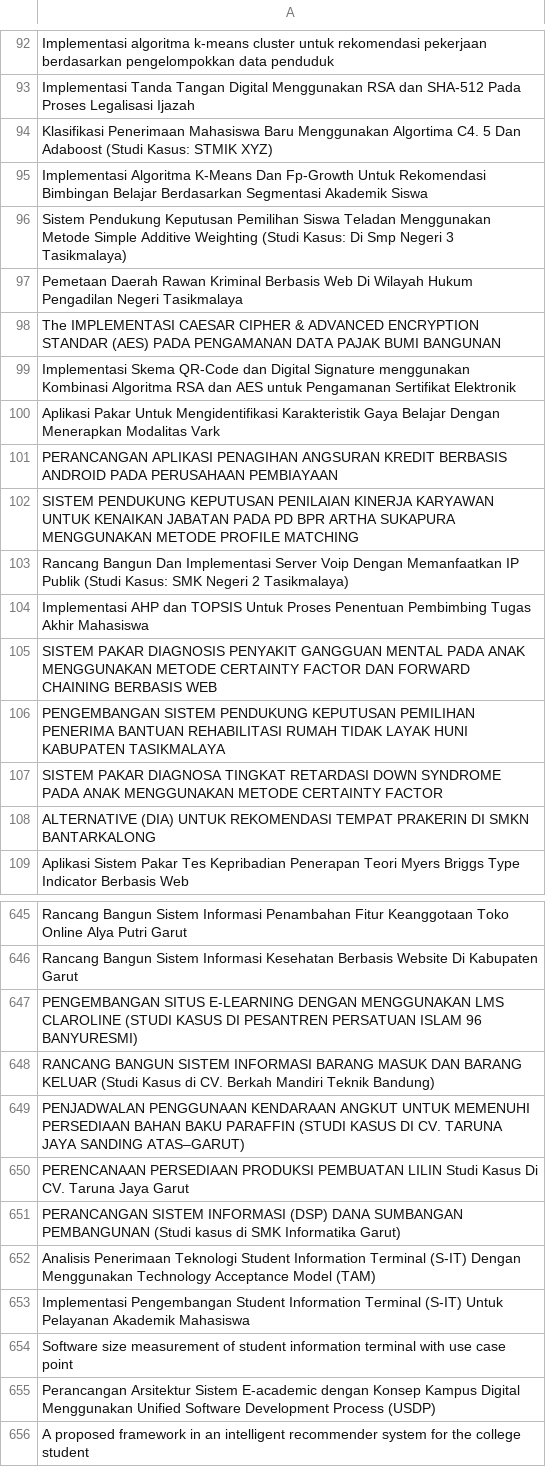
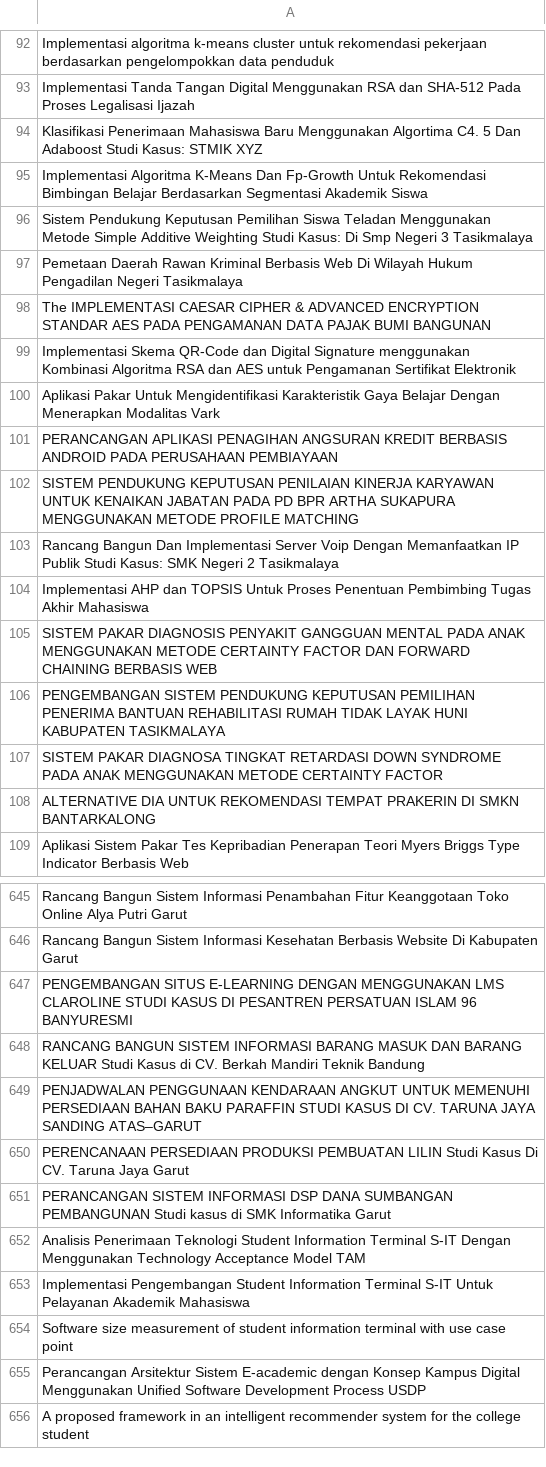
Before and after one commit to ydatech/dataset, a CSV file: judul.csv, drawn as a sheet; only a part is shown, gaps mark what is left out; the diff covers the shown part only.

```diff
--- a/judul.csv
+++ b/judul.csv
@@ -93,7 +93,7 @@ Implementasi algoritma k-means cluster untuk rekomendasi pekerjaan berdasarkan p
 Implementasi Tanda Tangan Digital Menggunakan RSA dan SHA-512 Pada Proses Legalisasi Ijazah
-Klasifikasi Penerimaan Mahasiswa Baru Menggunakan Algortima C4. 5 Dan Adaboost (Studi Kasus: STMIK XYZ)
+Klasifikasi Penerimaan Mahasiswa Baru Menggunakan Algortima C4. 5 Dan Adaboost Studi Kasus: STMIK XYZ
 Implementasi Algoritma K-Means Dan Fp-Growth Untuk Rekomendasi Bimbingan Belajar Berdasarkan Segmentasi Akademik Siswa
-Sistem Pendukung Keputusan Pemilihan Siswa Teladan Menggunakan Metode Simple Additive Weighting (Studi Kasus: Di Smp Negeri 3 Tasikmalaya)
+Sistem Pendukung Keputusan Pemilihan Siswa Teladan Menggunakan Metode Simple Additive Weighting Studi Kasus: Di Smp Negeri 3 Tasikmalaya
 Pemetaan Daerah Rawan Kriminal Berbasis Web Di Wilayah Hukum Pengadilan Negeri Tasikmalaya
-The IMPLEMENTASI CAESAR CIPHER & ADVANCED ENCRYPTION STANDAR (AES) PADA PENGAMANAN DATA PAJAK BUMI BANGUNAN
+The IMPLEMENTASI CAESAR CIPHER & ADVANCED ENCRYPTION STANDAR AES PADA PENGAMANAN DATA PAJAK BUMI BANGUNAN
 Implementasi Skema QR-Code dan Digital Signature menggunakan Kombinasi Algoritma RSA dan AES untuk Pengamanan Sertifikat Elektronik
@@ -102,3 +102,3 @@ PERANCANGAN APLIKASI PENAGIHAN ANGSURAN KREDIT BERBASIS ANDROID PADA PERUSAHAAN
 SISTEM PENDUKUNG KEPUTUSAN PENILAIAN KINERJA KARYAWAN UNTUK KENAIKAN JABATAN PADA PD BPR ARTHA SUKAPURA MENGGUNAKAN METODE PROFILE MATCHING
-Rancang Bangun Dan Implementasi Server Voip Dengan Memanfaatkan IP Publik (Studi Kasus: SMK Negeri 2 Tasikmalaya)
+Rancang Bangun Dan Implementasi Server Voip Dengan Memanfaatkan IP Publik Studi Kasus: SMK Negeri 2 Tasikmalaya
 Implementasi AHP dan TOPSIS Untuk Proses Penentuan Pembimbing Tugas Akhir Mahasiswa
@@ -107,3 +107,3 @@ PENGEMBANGAN SISTEM PENDUKUNG KEPUTUSAN PEMILIHAN PENERIMA BANTUAN REHABILITASI
 SISTEM PAKAR DIAGNOSA TINGKAT RETARDASI DOWN SYNDROME PADA ANAK MENGGUNAKAN METODE CERTAINTY FACTOR
-ALTERNATIVE (DIA) UNTUK REKOMENDASI TEMPAT PRAKERIN DI SMKN BANTARKALONG
+ALTERNATIVE DIA UNTUK REKOMENDASI TEMPAT PRAKERIN DI SMKN BANTARKALONG
 Aplikasi Sistem Pakar Tes Kepribadian Penerapan Teori Myers Briggs Type Indicator Berbasis Web
@@ -646,11 +646,11 @@ Rancang Bangun Sistem Informasi Penambahan Fitur Keanggotaan Toko Online Alya Pu
 Rancang Bangun Sistem Informasi Kesehatan Berbasis Website Di Kabupaten Garut
-PENGEMBANGAN SITUS E-LEARNING DENGAN MENGGUNAKAN LMS CLAROLINE (STUDI KASUS DI PESANTREN PERSATUAN ISLAM 96 BANYURESMI)
-RANCANG BANGUN SISTEM INFORMASI BARANG MASUK DAN BARANG KELUAR (Studi Kasus di CV. Berkah Mandiri Teknik Bandung)
-PENJADWALAN PENGGUNAAN KENDARAAN ANGKUT UNTUK MEMENUHI PERSEDIAAN BAHAN BAKU PARAFFIN (STUDI KASUS DI CV. TARUNA JAYA SANDING ATAS–GARUT)
+PENGEMBANGAN SITUS E-LEARNING DENGAN MENGGUNAKAN LMS CLAROLINE STUDI KASUS DI PESANTREN PERSATUAN ISLAM 96 BANYURESMI
+RANCANG BANGUN SISTEM INFORMASI BARANG MASUK DAN BARANG KELUAR Studi Kasus di CV. Berkah Mandiri Teknik Bandung
+PENJADWALAN PENGGUNAAN KENDARAAN ANGKUT UNTUK MEMENUHI PERSEDIAAN BAHAN BAKU PARAFFIN STUDI KASUS DI CV. TARUNA JAYA SANDING ATAS–GARUT
 PERENCANAAN PERSEDIAAN PRODUKSI PEMBUATAN LILIN Studi Kasus Di CV. Taruna Jaya Garut
-PERANCANGAN SISTEM INFORMASI (DSP) DANA SUMBANGAN PEMBANGUNAN (Studi kasus di SMK Informatika Garut)
-Analisis Penerimaan Teknologi Student Information Terminal (S-IT) Dengan Menggunakan Technology Acceptance Model (TAM)
-Implementasi Pengembangan Student Information Terminal (S-IT) Untuk Pelayanan Akademik Mahasiswa
+PERANCANGAN SISTEM INFORMASI DSP DANA SUMBANGAN PEMBANGUNAN Studi kasus di SMK Informatika Garut
+Analisis Penerimaan Teknologi Student Information Terminal S-IT Dengan Menggunakan Technology Acceptance Model TAM
+Implementasi Pengembangan Student Information Terminal S-IT Untuk Pelayanan Akademik Mahasiswa
 Software size measurement of student information terminal with use case point
-Perancangan Arsitektur Sistem E-academic dengan Konsep Kampus Digital Menggunakan Unified Software Development Process (USDP)
+Perancangan Arsitektur Sistem E-academic dengan Konsep Kampus Digital Menggunakan Unified Software Development Process USDP
 A proposed framework in an intelligent recommender system for the college student
```
Also changed, not shown: 61 edited cells elsewhere in this file.
